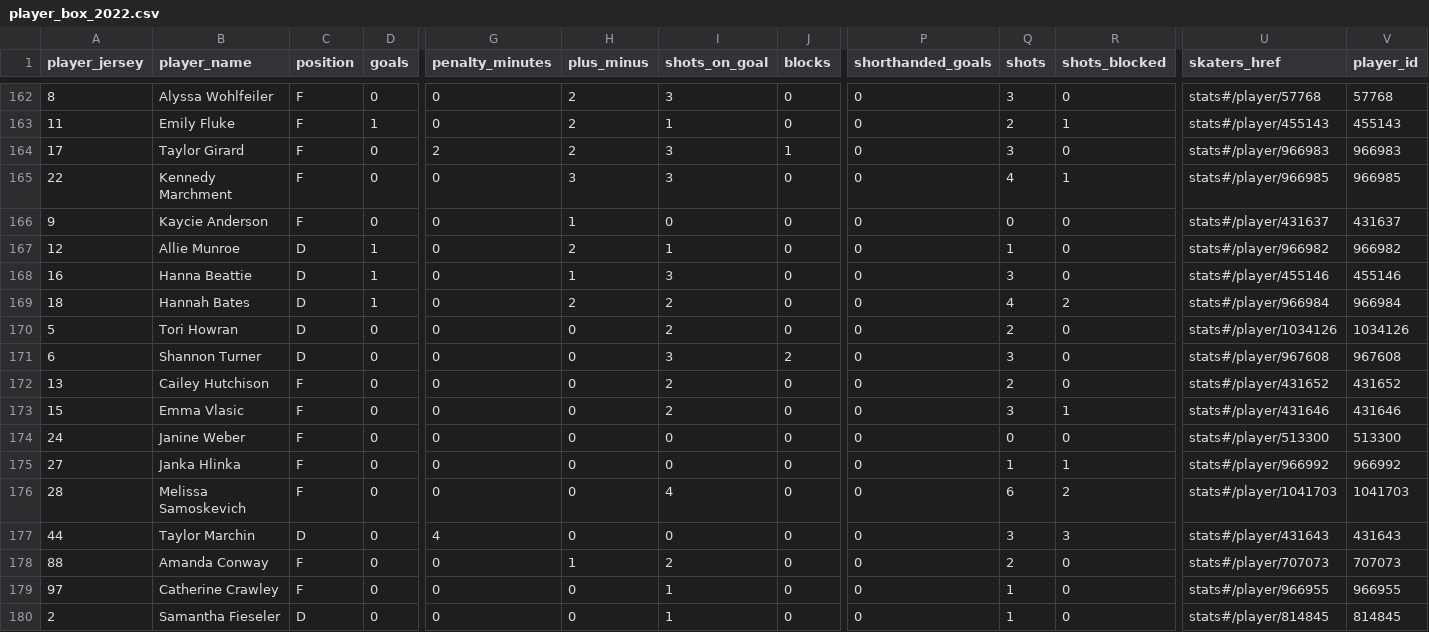
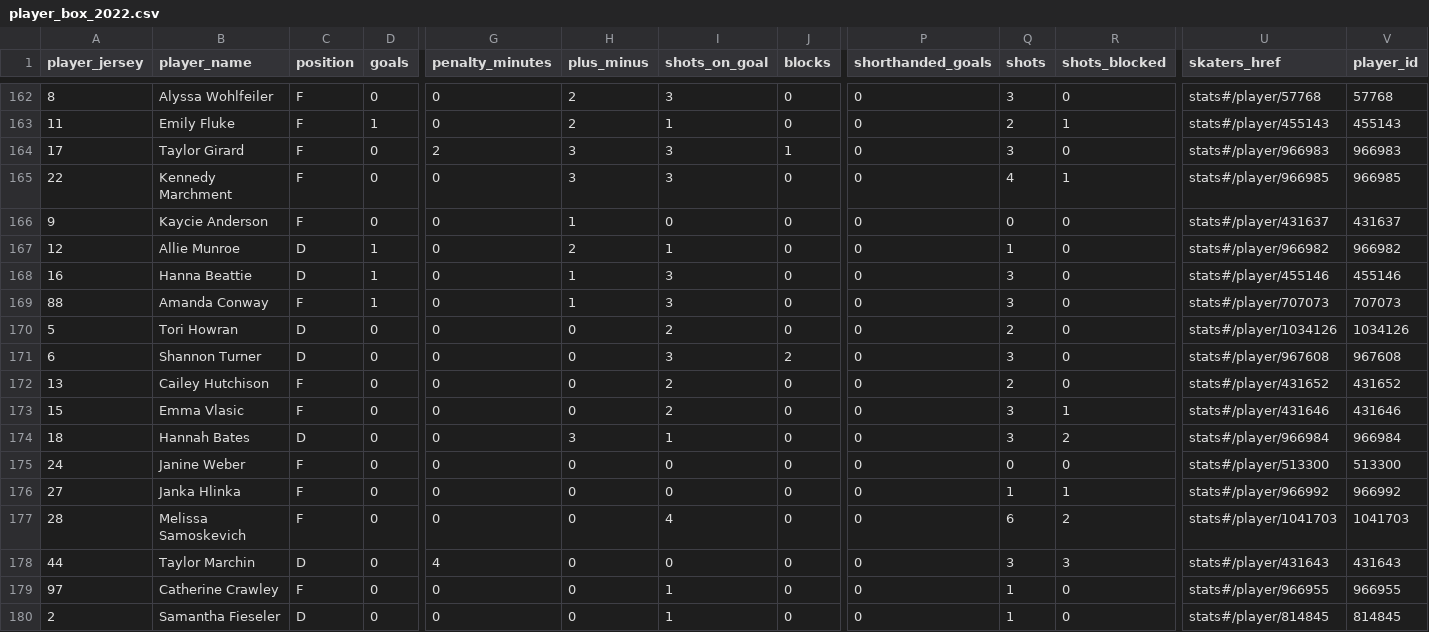
Before and after one commit to sportsdataverse/fastRhockey-data, a CSV file: phf/player_box/csv/player_box_2022.csv, drawn as a sheet; only a part is shown, gaps mark what is left out; removed rows and columns are numbered as before the commit, all else as after; rows hold the shown columns only; the diff names each change by its address in the sheet, - before the commit and + after, or states it on an @@ line.

```diff
--- a/phf/player_box/csv/player_box_2022.csv
+++ b/phf/player_box/csv/player_box_2022.csv
-H164 (plus_minus): 2
+H164 (plus_minus): 3
-A169 (player_jersey): 18
+A169 (player_jersey): 88
-B169 (player_name): Hannah Bates
+B169 (player_name): Amanda Conway
-C169 (position): D
+C169 (position): F
-H169 (plus_minus): 2
+H169 (plus_minus): 1
-I169 (shots_on_goal): 2
+I169 (shots_on_goal): 3
-Q169 (shots): 4
+Q169 (shots): 3
-R169 (shots_blocked): 2
+R169 (shots_blocked): 0
-U169 (skaters_href): stats#/player/966984
+U169 (skaters_href): stats#/player/707073
-V169 (player_id): 966984
+V169 (player_id): 707073
+row 174: 18 | Hannah Bates | D | 0 | 0 | 3 | 1 | 0 | 0 | 3 | 2 | stats#/player/966984 | 966984
-row 178: 88 | Amanda Conway | F | 0 | 0 | 1 | 2 | 0 | 0 | 2 | 0 | stats#/player/707073 | 707073
```
Also changed, not shown: nhl/schedules/csv/nhl_schedule_2022.csv, phf/phf_games_in_data_repo.csv, 29 other files.
